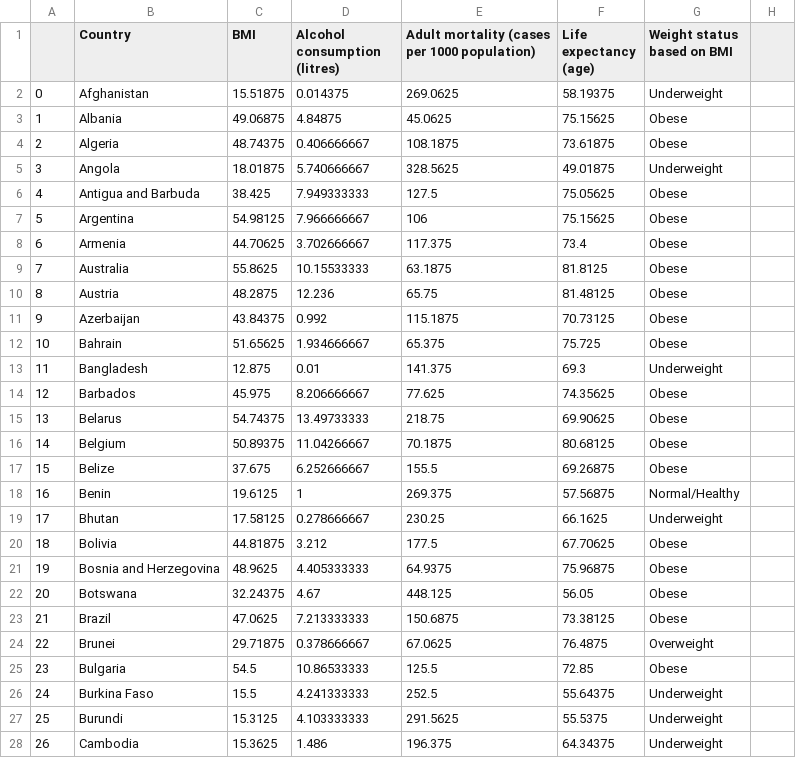
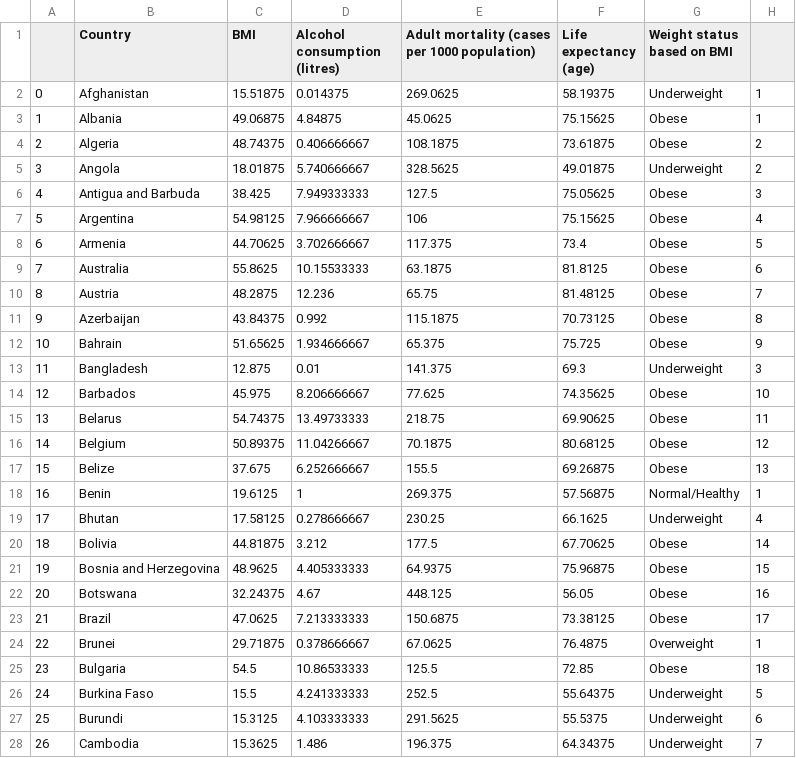
Before and after one commit to mingsheng2002/3179-Data-Visualisation-Project-2, a CSV file: unit_stacked_chart/data/Life Expectancy Data_unitstackedchart.csv, drawn as a sheet; only a part is shown; the diff covers the shown part only.

Commit message:
Add files via upload

```diff
--- a/unit_stacked_chart/data/Life Expectancy Data_unitstackedchart.csv
+++ b/unit_stacked_chart/data/Life Expectancy Data_unitstackedchart.csv
@@ -2,27 +2,27 @@
-0,Afghanistan,15.51875,0.014375,269.0625,58.19375,Underweight
-1,Albania,49.06875,4.84875,45.0625,75.15625,Obese
-2,Algeria,48.74375,0.406666667,108.1875,73.61875,Obese
-3,Angola,18.01875,5.740666667,328.5625,49.01875,Underweight
-4,Antigua and Barbuda,38.425,7.949333333,127.5,75.05625,Obese
-5,Argentina,54.98125,7.966666667,106,75.15625,Obese
-6,Armenia,44.70625,3.702666667,117.375,73.4,Obese
-7,Australia,55.8625,10.15533333,63.1875,81.8125,Obese
-8,Austria,48.2875,12.236,65.75,81.48125,Obese
-9,Azerbaijan,43.84375,0.992,115.1875,70.73125,Obese
-10,Bahrain,51.65625,1.934666667,65.375,75.725,Obese
-11,Bangladesh,12.875,0.01,141.375,69.3,Underweight
-12,Barbados,45.975,8.206666667,77.625,74.35625,Obese
-13,Belarus,54.74375,13.49733333,218.75,69.90625,Obese
-14,Belgium,50.89375,11.04266667,70.1875,80.68125,Obese
-15,Belize,37.675,6.252666667,155.5,69.26875,Obese
-16,Benin,19.6125,1,269.375,57.56875,Normal/Healthy
-17,Bhutan,17.58125,0.278666667,230.25,66.1625,Underweight
-18,Bolivia,44.81875,3.212,177.5,67.70625,Obese
-19,Bosnia and Herzegovina,48.9625,4.405333333,64.9375,75.96875,Obese
-20,Botswana,32.24375,4.67,448.125,56.05,Obese
-21,Brazil,47.0625,7.213333333,150.6875,73.38125,Obese
-22,Brunei,29.71875,0.378666667,67.0625,76.4875,Overweight
-23,Bulgaria,54.5,10.86533333,125.5,72.85,Obese
-24,Burkina Faso,15.5,4.241333333,252.5,55.64375,Underweight
-25,Burundi,15.3125,4.103333333,291.5625,55.5375,Underweight
-26,Cambodia,15.3625,1.486,196.375,64.34375,Underweight
+0,Afghanistan,15.51875,0.014375,269.0625,58.19375,Underweight,1
+1,Albania,49.06875,4.84875,45.0625,75.15625,Obese,1
+2,Algeria,48.74375,0.406666667,108.1875,73.61875,Obese,2
+3,Angola,18.01875,5.740666667,328.5625,49.01875,Underweight,2
+4,Antigua and Barbuda,38.425,7.949333333,127.5,75.05625,Obese,3
+5,Argentina,54.98125,7.966666667,106,75.15625,Obese,4
+6,Armenia,44.70625,3.702666667,117.375,73.4,Obese,5
+7,Australia,55.8625,10.15533333,63.1875,81.8125,Obese,6
+8,Austria,48.2875,12.236,65.75,81.48125,Obese,7
+9,Azerbaijan,43.84375,0.992,115.1875,70.73125,Obese,8
+10,Bahrain,51.65625,1.934666667,65.375,75.725,Obese,9
+11,Bangladesh,12.875,0.01,141.375,69.3,Underweight,3
+12,Barbados,45.975,8.206666667,77.625,74.35625,Obese,10
+13,Belarus,54.74375,13.49733333,218.75,69.90625,Obese,11
+14,Belgium,50.89375,11.04266667,70.1875,80.68125,Obese,12
+15,Belize,37.675,6.252666667,155.5,69.26875,Obese,13
+16,Benin,19.6125,1,269.375,57.56875,Normal/Healthy,1
+17,Bhutan,17.58125,0.278666667,230.25,66.1625,Underweight,4
+18,Bolivia,44.81875,3.212,177.5,67.70625,Obese,14
+19,Bosnia and Herzegovina,48.9625,4.405333333,64.9375,75.96875,Obese,15
+20,Botswana,32.24375,4.67,448.125,56.05,Obese,16
+21,Brazil,47.0625,7.213333333,150.6875,73.38125,Obese,17
+22,Brunei,29.71875,0.378666667,67.0625,76.4875,Overweight,1
+23,Bulgaria,54.5,10.86533333,125.5,72.85,Obese,18
+24,Burkina Faso,15.5,4.241333333,252.5,55.64375,Underweight,5
+25,Burundi,15.3125,4.103333333,291.5625,55.5375,Underweight,6
+26,Cambodia,15.3625,1.486,196.375,64.34375,Underweight,7
```
Also changed, not shown: 1 added row, 1 removed row and 155 edited cells elsewhere in this file.
